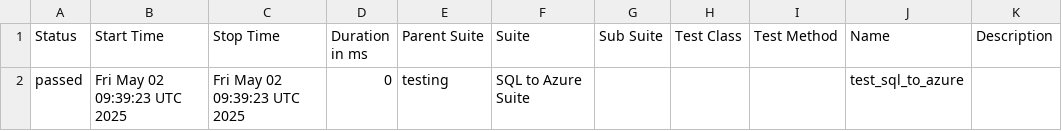
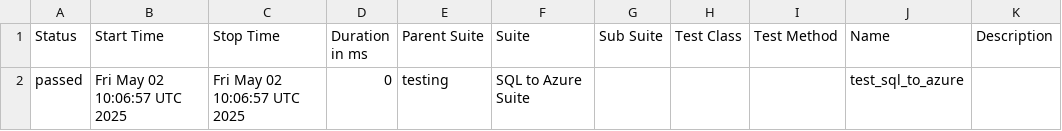
Before and after one commit to Nikki-Jain17/my-pycharm-project, a CSV file: data/suites.csv, drawn as a sheet.

```diff
--- a/data/suites.csv
+++ b/data/suites.csv
@@ -1,2 +1,2 @@
 "Status","Start Time","Stop Time","Duration in ms","Parent Suite","Suite","Sub Suite","Test Class","Test Method","Name","Description"
-"passed","Fri May 02 09:39:23 UTC 2025","Fri May 02 09:39:23 UTC 2025","0","testing","SQL to Azure Suite","","","","test_sql_to_azure",""
+"passed","Fri May 02 10:06:57 UTC 2025","Fri May 02 10:06:57 UTC 2025","0","testing","SQL to Azure Suite","","","","test_sql_to_azure",""
```
Also changed, not shown: 14 other files.
